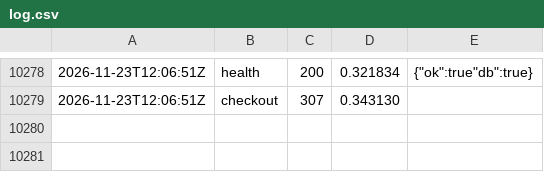
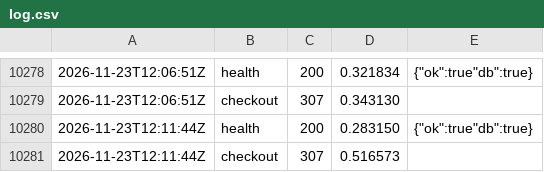
Before and after one commit to Hatartcg/htr-videos, a CSV file: monitor/log.csv, drawn as a sheet; only a part is shown, gaps mark what is left out; the diff names each change by its address in the sheet, - before the commit and + after, or states it on an @@ line.

Commit message:
monitor 12:11

```diff
--- a/monitor/log.csv
+++ b/monitor/log.csv
+row 10280: 2026-11-23T12:11:44Z | health | 200 | 0.283150 | {"ok":true"db":true}
+row 10281: 2026-11-23T12:11:44Z | checkout | 307 | 0.516573
```
